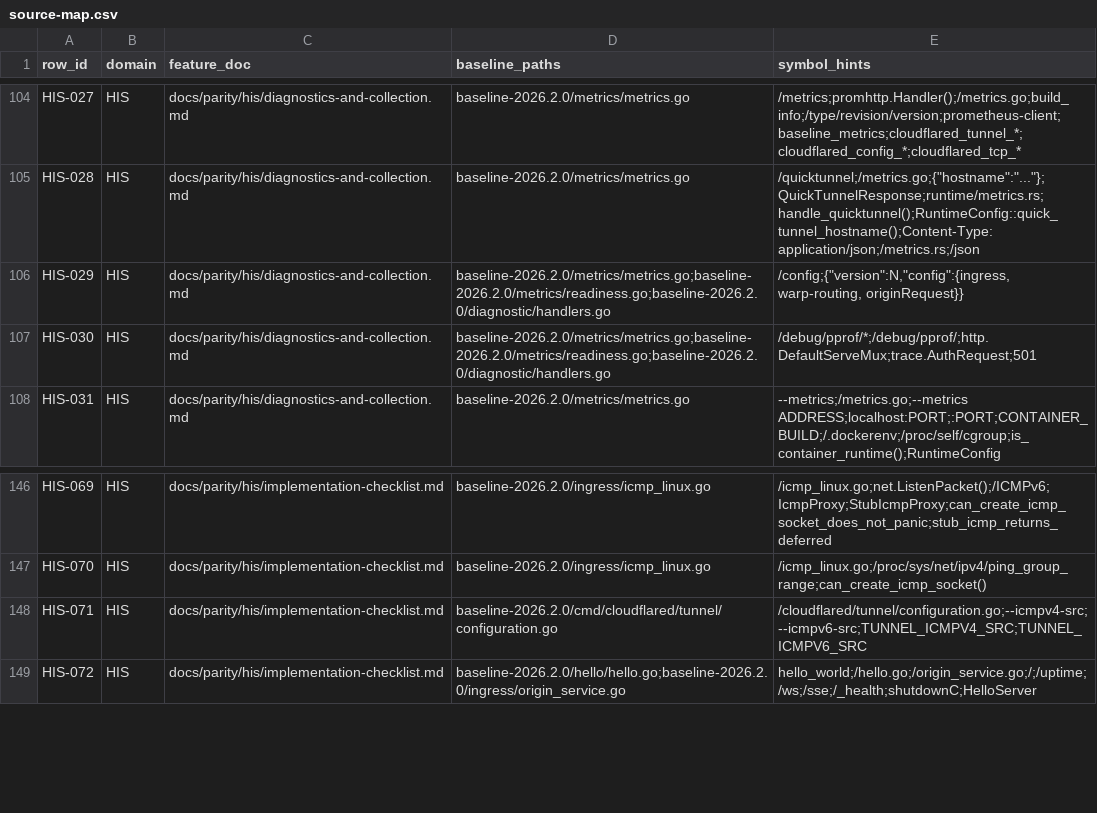
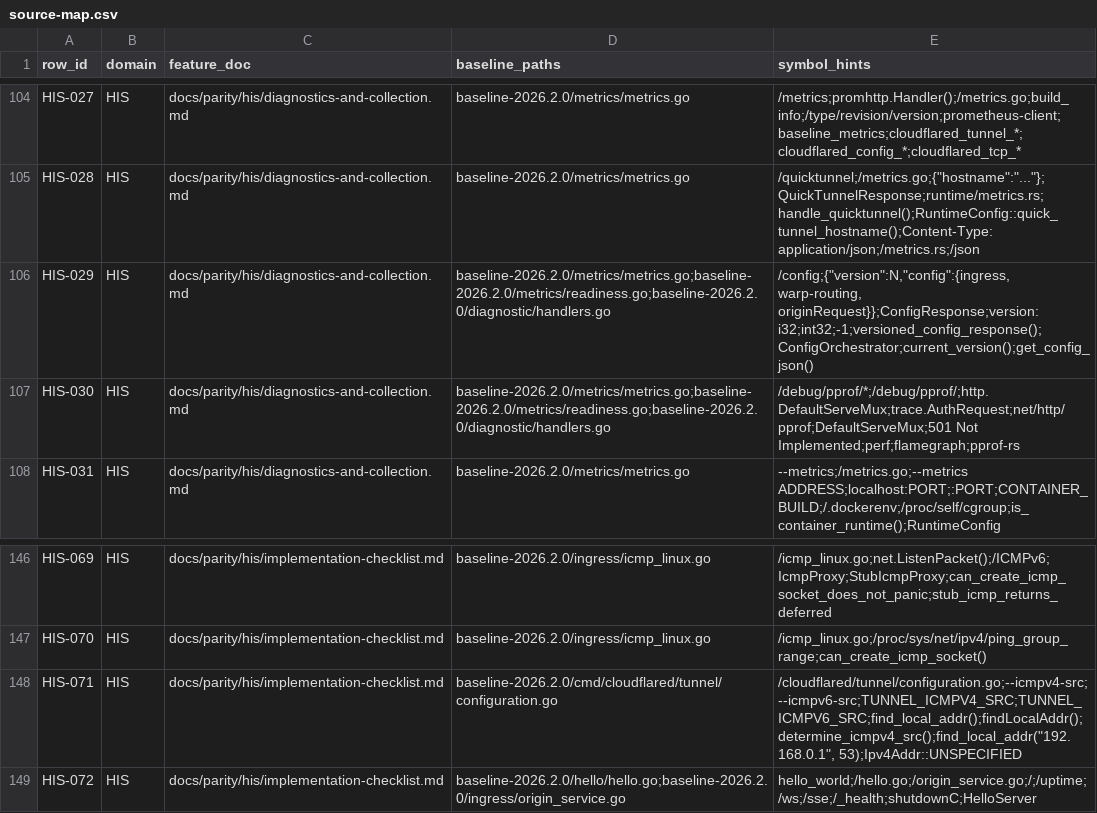
Before and after one commit to gemtek-infinity/cfd-rs, a CSV file: docs/parity/source-map.csv, drawn as a sheet; only a part is shown, gaps mark what is left out.

Commit message:
Close HIS-029/030/071/072: config version, pprof divergence, ICMP auto-detect, hello contracts
HIS-029: versioned_config_response() bridges ConfigOrchestrator to
ConfigResponse with i32 version matching Go int32 starting at -1;
3 new tests.

HIS-030: Closed as intentional divergence — Go pprof exposes runtime
internals; Rust uses 501 stub boundary.

HIS-071: find_local_addr() UDP-connect trick, determine_icmpv4/6_src()
with /proc/net/if_inet6 enumeration; 13 new tests.

HIS-072: UptimeResponse JSON parity, per-route constants, behavioral
constants; 5 new tests.

Parity: 147/150 (98%) — HIS 71/74 closed. Tests: 1224 across 5 app
crates.

```diff
--- a/docs/parity/source-map.csv
+++ b/docs/parity/source-map.csv
@@ -105,4 +105,4 @@ HIS-027,HIS,docs/parity/his/diagnostics-and-collection.md,baseline-2026.2.0/metr
 HIS-028,HIS,docs/parity/his/diagnostics-and-collection.md,baseline-2026.2.0/metrics/metrics.go,"/quicktunnel;/metrics.go;{""hostname"":""...""};QuickTunnelResponse;runtime/metrics.rs;handle_quicktunnel();RuntimeConfig::quick_tunnel_hostname();Content-Type: application/json;/metrics.rs;/json"
-HIS-029,HIS,docs/parity/his/diagnostics-and-collection.md,baseline-2026.2.0/metrics/metrics.go;baseline-2026.2.0/metrics/readiness.go;baseline-2026.2.0/diagnostic/handlers.go,"/config;{""version"":N,""config"":{ingress, warp-routing, originRequest}}"
-HIS-030,HIS,docs/parity/his/diagnostics-and-collection.md,baseline-2026.2.0/metrics/metrics.go;baseline-2026.2.0/metrics/readiness.go;baseline-2026.2.0/diagnostic/handlers.go,/debug/pprof/*;/debug/pprof/;http.DefaultServeMux;trace.AuthRequest;501
+HIS-029,HIS,docs/parity/his/diagnostics-and-collection.md,baseline-2026.2.0/metrics/metrics.go;baseline-2026.2.0/metrics/readiness.go;baseline-2026.2.0/diagnostic/handlers.go,"/config;{""version"":N,""config"":{ingress, warp-routing, originRequest}};ConfigResponse;version: i32;int32;-1;versioned_config_response();ConfigOrchestrator;current_version();get_config_json()"
+HIS-030,HIS,docs/parity/his/diagnostics-and-collection.md,baseline-2026.2.0/metrics/metrics.go;baseline-2026.2.0/metrics/readiness.go;baseline-2026.2.0/diagnostic/handlers.go,/debug/pprof/*;/debug/pprof/;http.DefaultServeMux;trace.AuthRequest;net/http/pprof;DefaultServeMux;501 Not Implemented;perf;flamegraph;pprof-rs
 HIS-031,HIS,docs/parity/his/diagnostics-and-collection.md,baseline-2026.2.0/metrics/metrics.go,--metrics;/metrics.go;--metrics ADDRESS;localhost:PORT;:PORT;CONTAINER_BUILD;/.dockerenv;/proc/self/cgroup;is_container_runtime();RuntimeConfig
@@ -147,3 +147,3 @@ HIS-069,HIS,docs/parity/his/implementation-checklist.md,baseline-2026.2.0/ingres
 HIS-070,HIS,docs/parity/his/implementation-checklist.md,baseline-2026.2.0/ingress/icmp_linux.go,/icmp_linux.go;/proc/sys/net/ipv4/ping_group_range;can_create_icmp_socket()
-HIS-071,HIS,docs/parity/his/implementation-checklist.md,baseline-2026.2.0/cmd/cloudflared/tunnel/configuration.go,/cloudflared/tunnel/configuration.go;--icmpv4-src;--icmpv6-src;TUNNEL_ICMPV4_SRC;TUNNEL_ICMPV6_SRC
+HIS-071,HIS,docs/parity/his/implementation-checklist.md,baseline-2026.2.0/cmd/cloudflared/tunnel/configuration.go,"/cloudflared/tunnel/configuration.go;--icmpv4-src;--icmpv6-src;TUNNEL_ICMPV4_SRC;TUNNEL_ICMPV6_SRC;find_local_addr();findLocalAddr();determine_icmpv4_src();find_local_addr(""192.168.0.1"", 53);Ipv4Addr::UNSPECIFIED"
 HIS-072,HIS,docs/parity/his/implementation-checklist.md,baseline-2026.2.0/hello/hello.go;baseline-2026.2.0/ingress/origin_service.go,hello_world;/hello.go;/origin_service.go;/;/uptime;/ws;/sse;/_health;shutdownC;HelloServer
```
Also changed, not shown: 7 other files.
